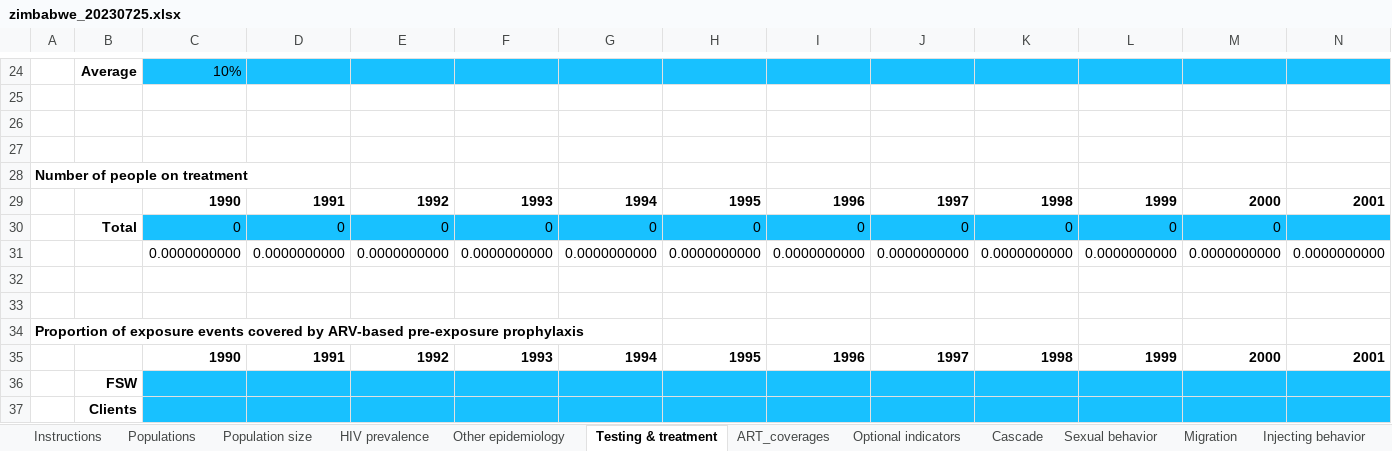
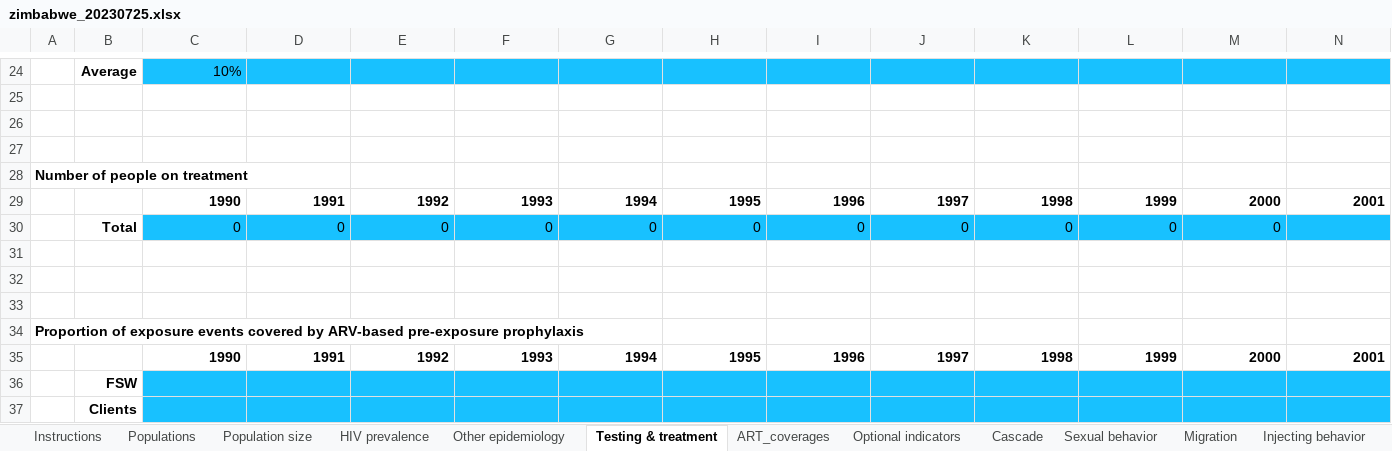
Before and after one commit to starsimhub/syphilis_analyses, an Excel workbook: data/zimbabwe_20230725.xlsx, sheet Testing & treatment, drawn as a sheet; only a part is shown, gaps mark what is left out; values as stored, in another font and other column widths than the file's, no borders; charts and pictures not drawn; rows hold the shown columns only; the diff names each change by its address in the sheet, - before the commit and + after, or states it on an @@ line.

```diff
--- a/data/zimbabwe_20230725.xlsx (sheet Testing & treatment)
+++ b/data/zimbabwe_20230725.xlsx (sheet Testing & treatment)
-row 31:  |  | 0.0000000000 | 0.0000000000 | 0.0000000000 | 0.0000000000 | 0.0000000000 | 0.0000000000 | 0.0000000000 | 0.0000000000 | 0.0000000000 | 0.0000000000 | 0.0000000000 | 0.0000000000
+row 31: (empty)
```
Also changed, not shown: 3 other files.
